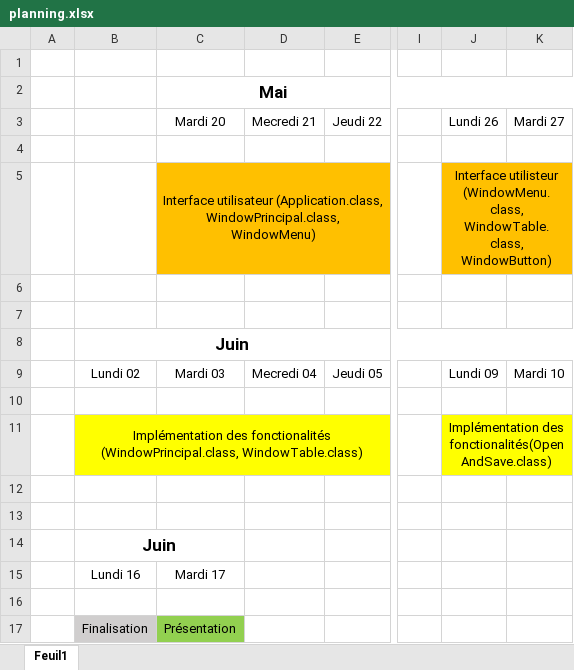
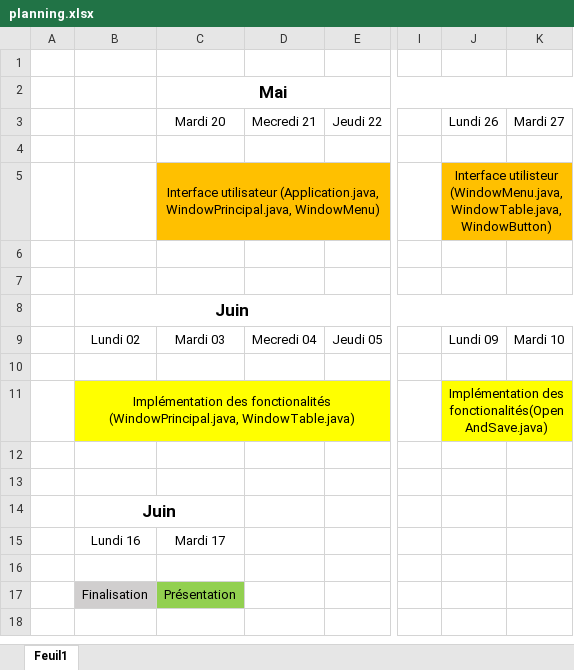
Before and after one commit to Inertie78/AppBudget, an Excel workbook: planning.xlsx, sheet Feuil1, drawn as a sheet; only a part is shown, gaps mark what is left out; values as stored, in another font and other column widths than the file's, no borders; the diff names each change by its address in the sheet, - before the commit and + after, or states it on an @@ line.

Commit message:
update planning and readme

```diff
--- a/planning.xlsx (sheet Feuil1)
+++ b/planning.xlsx (sheet Feuil1)
-C5 (Mai): Interface utilisateur (Application.class, WindowPrincipal.class, WindowMenu)
+C5 (Mai): Interface utilisateur (Application.java, WindowPrincipal.java, WindowMenu)
-J5: Interface utilisteur (WindowMenu.class, WindowTable.class, WindowButton)
+J5: Interface utilisteur (WindowMenu.java, WindowTable.java, WindowButton)
-B11: …des fonctionalités (WindowPrincipal.class, WindowTable.class)
+B11: …des fonctionalités (WindowPrincipal.java, WindowTable.java)
-J11: Implémentation des fonctionalités(OpenAndSave.class)
+J11: Implémentation des fonctionalités(OpenAndSave.java)
```
Also changed, not shown: 4 other files.
